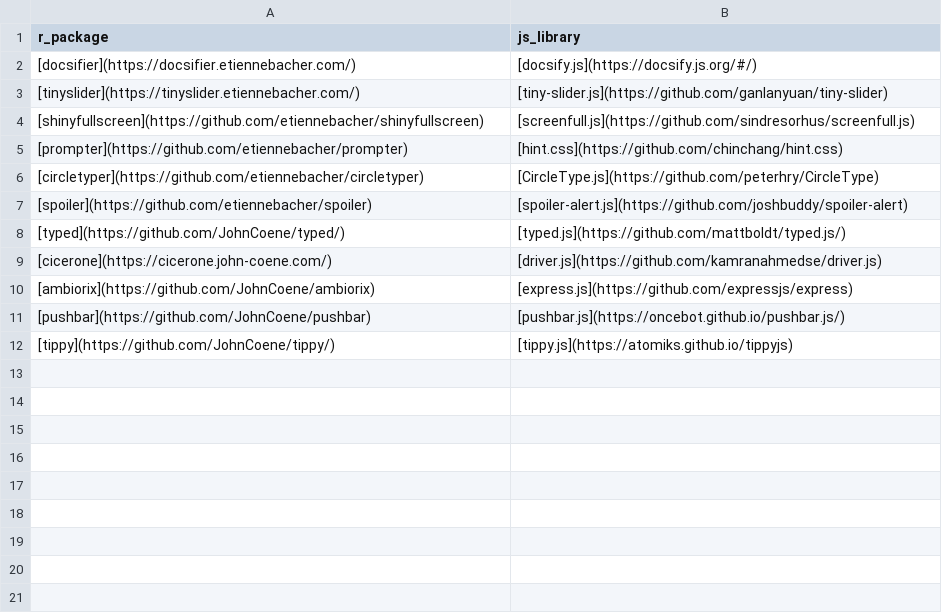
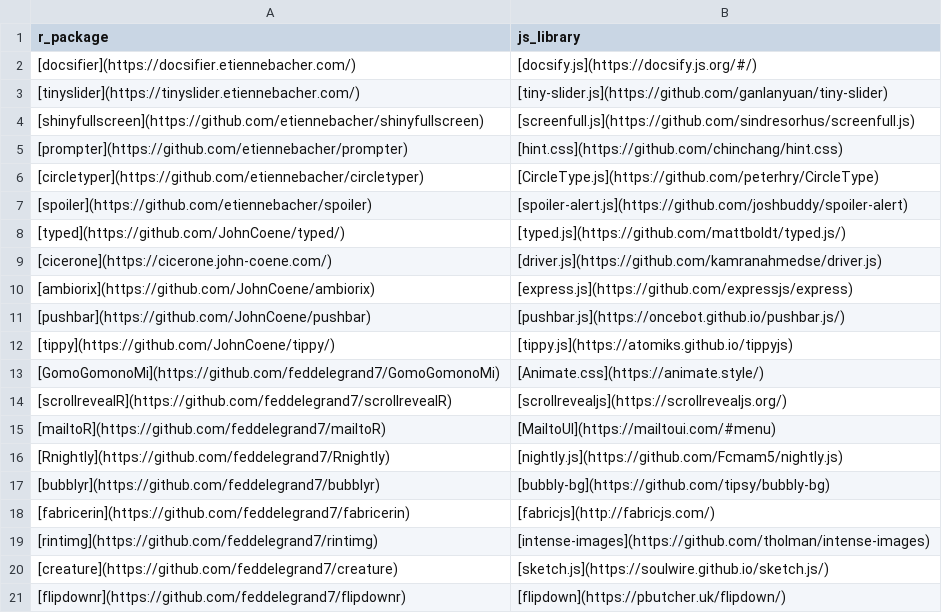
Before and after one commit to etiennebacher/awesome-R-JS-adaptation, a CSV file: other_packages.csv, drawn as a sheet.

Commit message:
Update other_packages.csv

```diff
--- a/other_packages.csv
+++ b/other_packages.csv
@@ -12 +12,10 @@ r_package,js_library
 [tippy](https://github.com/JohnCoene/tippy/),[tippy.js](https://atomiks.github.io/tippyjs)
+[GomoGomonoMi](https://github.com/feddelegrand7/GomoGomonoMi),[Animate.css](https://animate.style/)
+[scrollrevealR](https://github.com/feddelegrand7/scrollrevealR),[scrollrevealjs](https://scrollrevealjs.org/)
+[mailtoR](https://github.com/feddelegrand7/mailtoR),[MailtoUI](https://mailtoui.com/#menu)
+[Rnightly](https://github.com/feddelegrand7/Rnightly),[nightly.js](https://github.com/Fcmam5/nightly.js)
+[bubblyr](https://github.com/feddelegrand7/bubblyr),[bubbly-bg](https://github.com/tipsy/bubbly-bg)
+[fabricerin](https://github.com/feddelegrand7/fabricerin),[fabricjs](http://fabricjs.com/)
+[rintimg](https://github.com/feddelegrand7/rintimg),[intense-images](https://github.com/tholman/intense-images)
+[creature](https://github.com/feddelegrand7/creature),[sketch.js](https://soulwire.github.io/sketch.js/)
+[flipdownr](https://github.com/feddelegrand7/flipdownr),[flipdown](https://pbutcher.uk/flipdown/)
```
